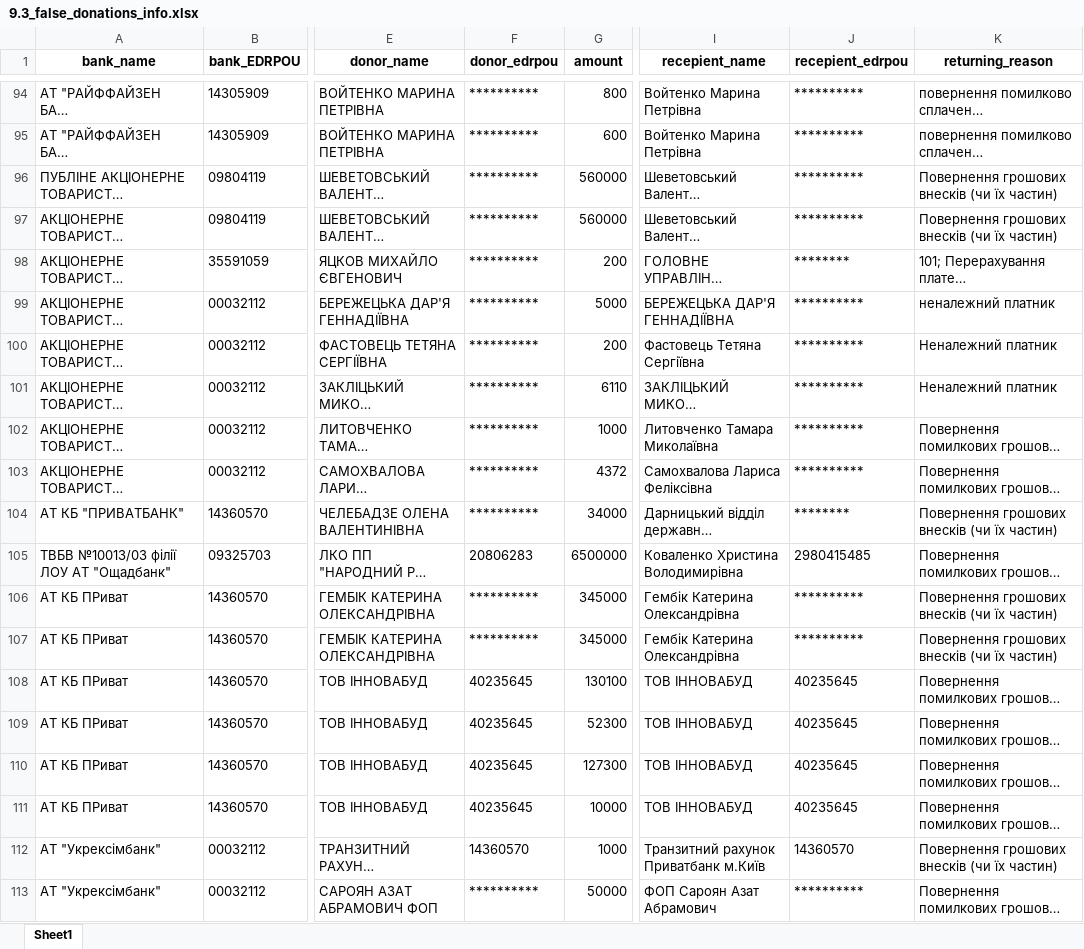
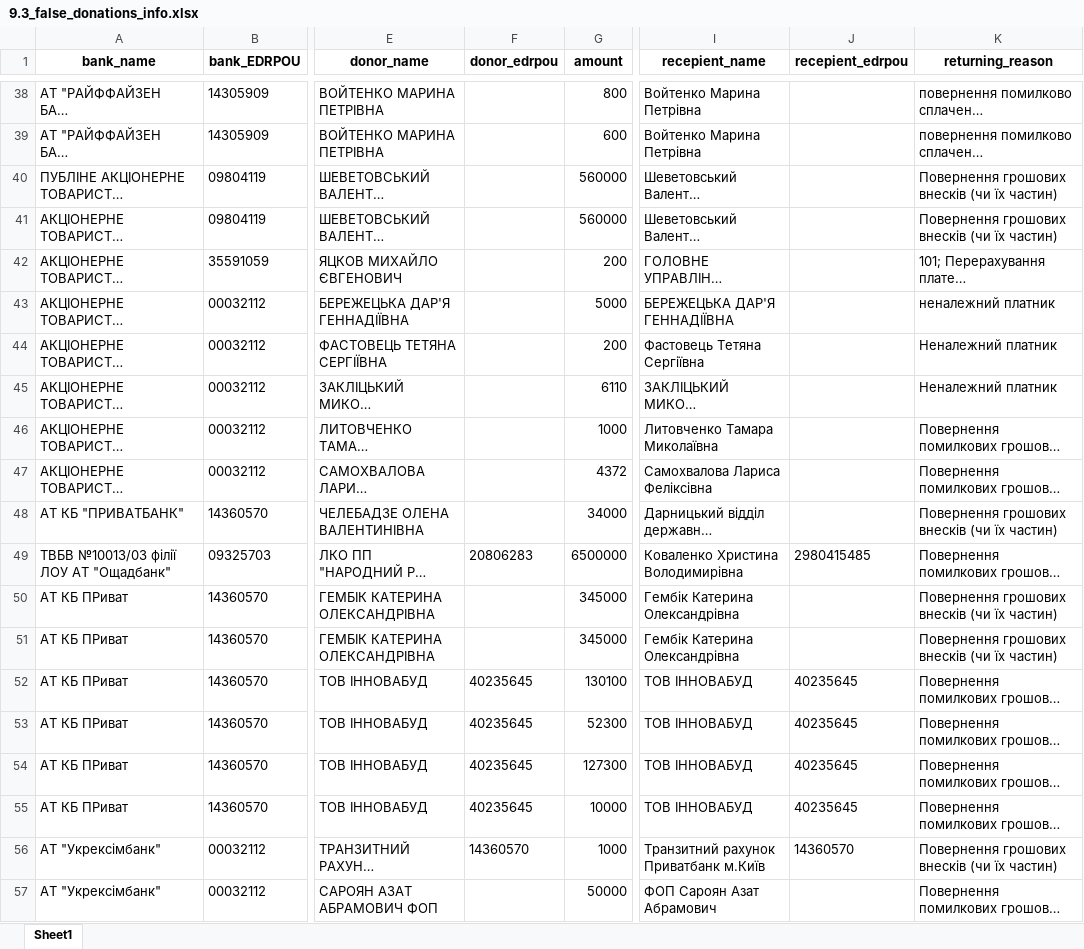
Before and after one commit to texty/politdata_nazk_tables, an Excel workbook: data/excel_tables/9.3_false_donations_info.xlsx, sheet Sheet1, drawn as a sheet; only a part is shown, gaps mark what is left out; long unchanged cells end in …; values as stored, in another font and other column widths than the file's, no borders; addresses are those after the commit; the diff covers the shown part only; the diff names each change by its address in the sheet, - before the commit and + after, or states it on an @@ line.

```diff
--- a/data/excel_tables/9.3_false_donations_info.xlsx (sheet Sheet1)
+++ b/data/excel_tables/9.3_false_donations_info.xlsx (sheet Sheet1)
-F38:F48 (donor_edrpou): **********
+F38:F48 (donor_edrpou): (empty)
-J38:J41 (recepient_edrpou): **********
+J38:J41 (recepient_edrpou): (empty)
-J42 (recepient_edrpou): ********
+J42 (recepient_edrpou): (empty)
-J43:J47 (recepient_edrpou): **********
+J43:J47 (recepient_edrpou): (empty)
-J48 (recepient_edrpou): ********
+J48 (recepient_edrpou): (empty)
-F50:F51 (donor_edrpou): **********
+F50:F51 (donor_edrpou): (empty)
-J50:J51 (recepient_edrpou): **********
+J50:J51 (recepient_edrpou): (empty)
-F57 (donor_edrpou): **********
+F57 (donor_edrpou): (empty)
-J57 (recepient_edrpou): **********
+J57 (recepient_edrpou): (empty)
```
Also changed, not shown: 56 removed rows, 76 edited cells and cell formats elsewhere in this sheet, data/excel_tables/3.2_movable_property.xlsx, data/excel_tables/3.3_vehicles.xlsx, 18 other files.
